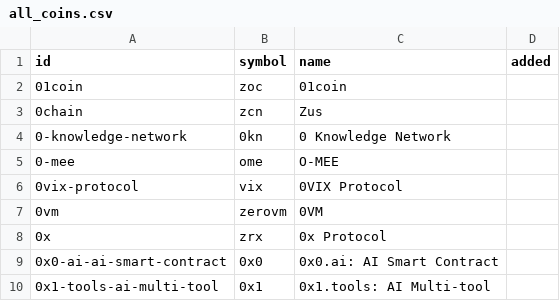
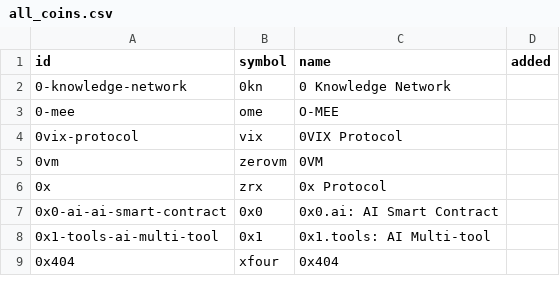
Before and after one commit to cafalchio/cryptofinder, a CSV file: app/all_coins.csv, drawn as a sheet; only a part is shown; the shorter side is filled out with more unchanged rows; the diff names each change by its address in the sheet, - before the commit and + after, or states it on an @@ line.

Commit message:
removed the first 2 coins to test

```diff
--- a/app/all_coins.csv
+++ b/app/all_coins.csv
-row 2: 01coin | zoc | 01coin
-row 3: 0chain | zcn | Zus
```
